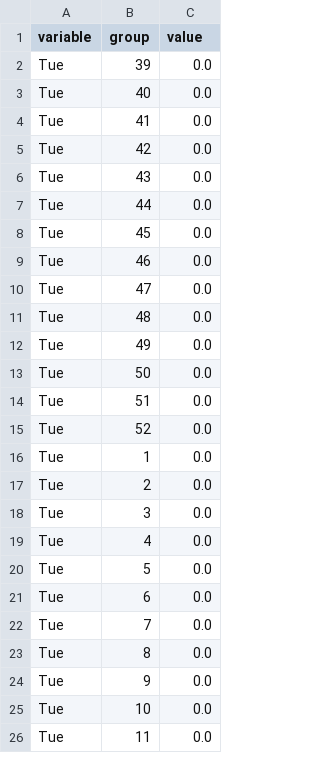
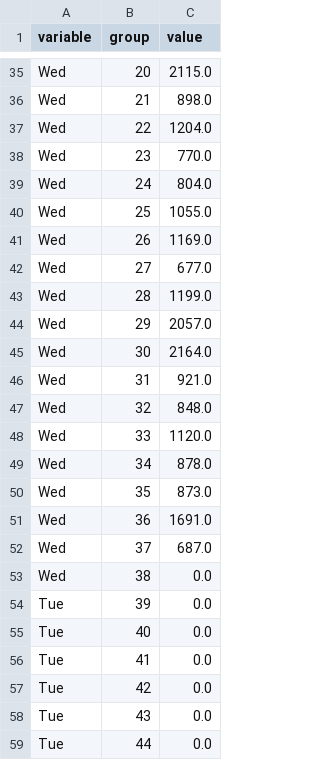
Before and after one commit to erdogant/erdogant.github.io, a CSV file: docs/imagesc/pypi/pypi_heatmap.csv, drawn as a sheet; only a part is shown, gaps mark what is left out; the shorter side is filled out with more unchanged rows; the diff covers the shown part only.

```diff
--- a/docs/imagesc/pypi/pypi_heatmap.csv
+++ b/docs/imagesc/pypi/pypi_heatmap.csv
@@ -2 +35,20 @@ variable,group,value
+Wed,20,2115.0
+Wed,21,898.0
+Wed,22,1204.0
+Wed,23,770.0
+Wed,24,804.0
+Wed,25,1055.0
+Wed,26,1169.0
+Wed,27,677.0
+Wed,28,1199.0
+Wed,29,2057.0
+Wed,30,2164.0
+Wed,31,921.0
+Wed,32,848.0
+Wed,33,1120.0
+Wed,34,878.0
+Wed,35,873.0
+Wed,36,1691.0
+Wed,37,687.0
+Wed,38,0.0
 Tue,39,0.0
```
Also changed, not shown: 1 added row, 20 removed rows, 32 moved rows and 1 edited cell elsewhere in this file, 1 other file.
